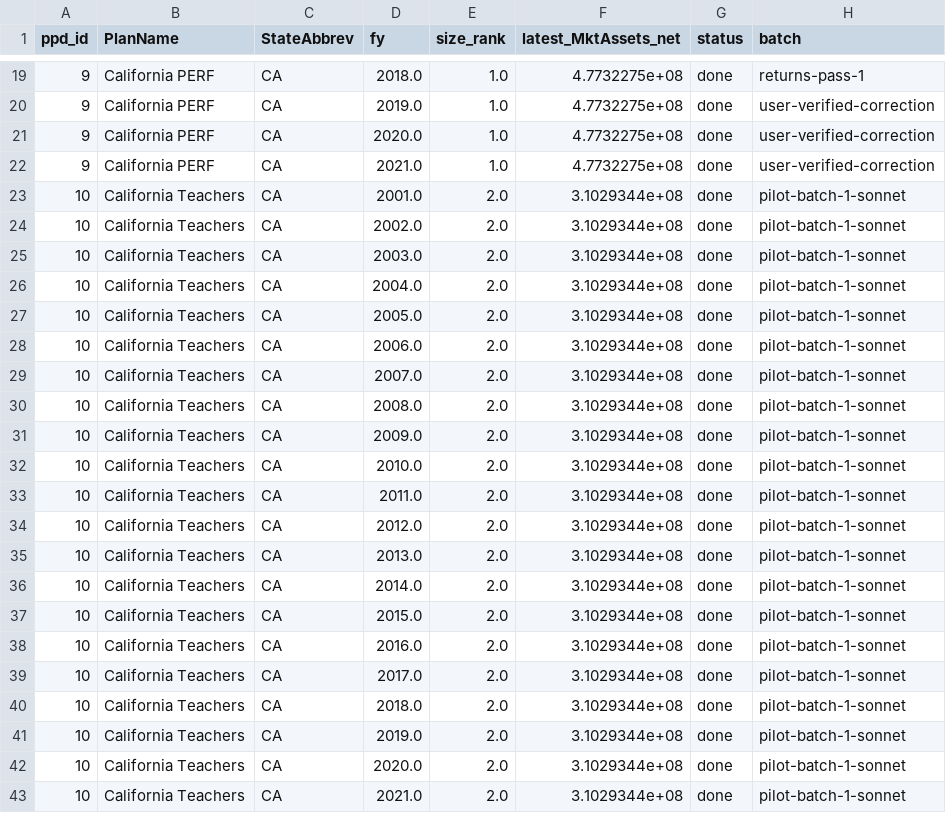
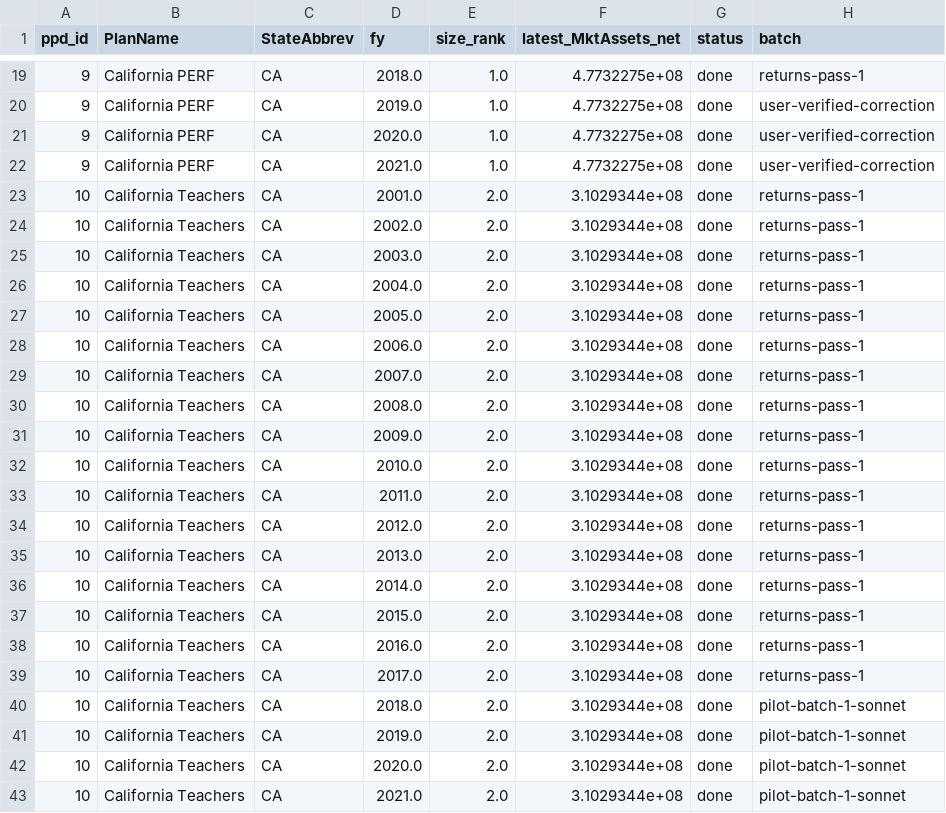
Before and after one commit to kevinamullally-stack/PensionData, a CSV file: data/worklist.csv, drawn as a sheet; only a part is shown, gaps mark what is left out.

```diff
--- a/data/worklist.csv
+++ b/data/worklist.csv
@@ -22,19 +22,19 @@ ppd_id,PlanName,StateAbbrev,fy,size_rank,latest_MktAssets_net,status,batch
 9,California PERF,CA,2021.0,1.0,4.7732275e+08,done,user-verified-correction
-10,California Teachers,CA,2001.0,2.0,3.1029344e+08,done,pilot-batch-1-sonnet
-10,California Teachers,CA,2002.0,2.0,3.1029344e+08,done,pilot-batch-1-sonnet
-10,California Teachers,CA,2003.0,2.0,3.1029344e+08,done,pilot-batch-1-sonnet
-10,California Teachers,CA,2004.0,2.0,3.1029344e+08,done,pilot-batch-1-sonnet
-10,California Teachers,CA,2005.0,2.0,3.1029344e+08,done,pilot-batch-1-sonnet
-10,California Teachers,CA,2006.0,2.0,3.1029344e+08,done,pilot-batch-1-sonnet
-10,California Teachers,CA,2007.0,2.0,3.1029344e+08,done,pilot-batch-1-sonnet
-10,California Teachers,CA,2008.0,2.0,3.1029344e+08,done,pilot-batch-1-sonnet
-10,California Teachers,CA,2009.0,2.0,3.1029344e+08,done,pilot-batch-1-sonnet
-10,California Teachers,CA,2010.0,2.0,3.1029344e+08,done,pilot-batch-1-sonnet
-10,California Teachers,CA,2011.0,2.0,3.1029344e+08,done,pilot-batch-1-sonnet
-10,California Teachers,CA,2012.0,2.0,3.1029344e+08,done,pilot-batch-1-sonnet
-10,California Teachers,CA,2013.0,2.0,3.1029344e+08,done,pilot-batch-1-sonnet
-10,California Teachers,CA,2014.0,2.0,3.1029344e+08,done,pilot-batch-1-sonnet
-10,California Teachers,CA,2015.0,2.0,3.1029344e+08,done,pilot-batch-1-sonnet
-10,California Teachers,CA,2016.0,2.0,3.1029344e+08,done,pilot-batch-1-sonnet
-10,California Teachers,CA,2017.0,2.0,3.1029344e+08,done,pilot-batch-1-sonnet
+10,California Teachers,CA,2001.0,2.0,3.1029344e+08,done,returns-pass-1
+10,California Teachers,CA,2002.0,2.0,3.1029344e+08,done,returns-pass-1
+10,California Teachers,CA,2003.0,2.0,3.1029344e+08,done,returns-pass-1
+10,California Teachers,CA,2004.0,2.0,3.1029344e+08,done,returns-pass-1
+10,California Teachers,CA,2005.0,2.0,3.1029344e+08,done,returns-pass-1
+10,California Teachers,CA,2006.0,2.0,3.1029344e+08,done,returns-pass-1
+10,California Teachers,CA,2007.0,2.0,3.1029344e+08,done,returns-pass-1
+10,California Teachers,CA,2008.0,2.0,3.1029344e+08,done,returns-pass-1
+10,California Teachers,CA,2009.0,2.0,3.1029344e+08,done,returns-pass-1
+10,California Teachers,CA,2010.0,2.0,3.1029344e+08,done,returns-pass-1
+10,California Teachers,CA,2011.0,2.0,3.1029344e+08,done,returns-pass-1
+10,California Teachers,CA,2012.0,2.0,3.1029344e+08,done,returns-pass-1
+10,California Teachers,CA,2013.0,2.0,3.1029344e+08,done,returns-pass-1
+10,California Teachers,CA,2014.0,2.0,3.1029344e+08,done,returns-pass-1
+10,California Teachers,CA,2015.0,2.0,3.1029344e+08,done,returns-pass-1
+10,California Teachers,CA,2016.0,2.0,3.1029344e+08,done,returns-pass-1
+10,California Teachers,CA,2017.0,2.0,3.1029344e+08,done,returns-pass-1
 10,California Teachers,CA,2018.0,2.0,3.1029344e+08,done,pilot-batch-1-sonnet
```
Also changed, not shown: 2 other files.
